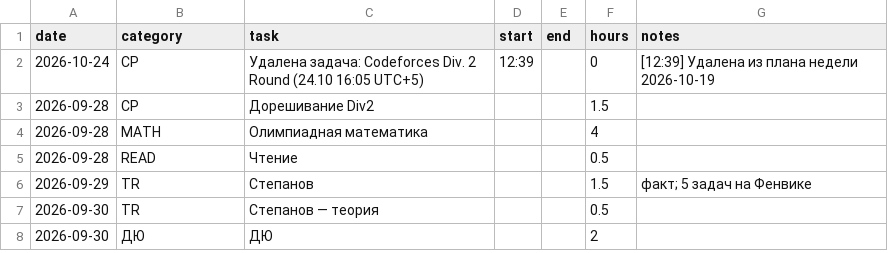
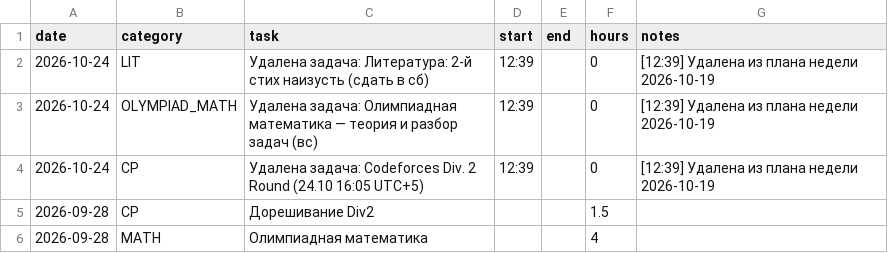
Before and after one commit to ponponin/dashboard, a CSV file: data/log.csv, drawn as a sheet; only a part is shown; the shorter side is filled out with more unchanged rows.

Commit message:
Auto-commit changes from dashboard (12:39:59): data/log.csv

```diff
--- a/data/log.csv
+++ b/data/log.csv
@@ -1,2 +1,4 @@
 date,category,task,start,end,hours,notes
+2026-10-24,LIT,Удалена задача: Литература: 2-й стих наизусть (сдать в сб),12:39,,0,[12:39] Удалена из плана недели 2026-10-19
+2026-10-24,OLYMPIAD_MATH,Удалена задача: Олимпиадная математика — теория и разбор задач (вс),12:39,,0,[12:39] Удалена из плана недели 2026-10-19
 2026-10-24,CP,Удалена задача: Codeforces Div. 2 Round (24.10 16:05 UTC+5),12:39,,0,[12:39] Удалена из плана недели 2026-10-19
```
